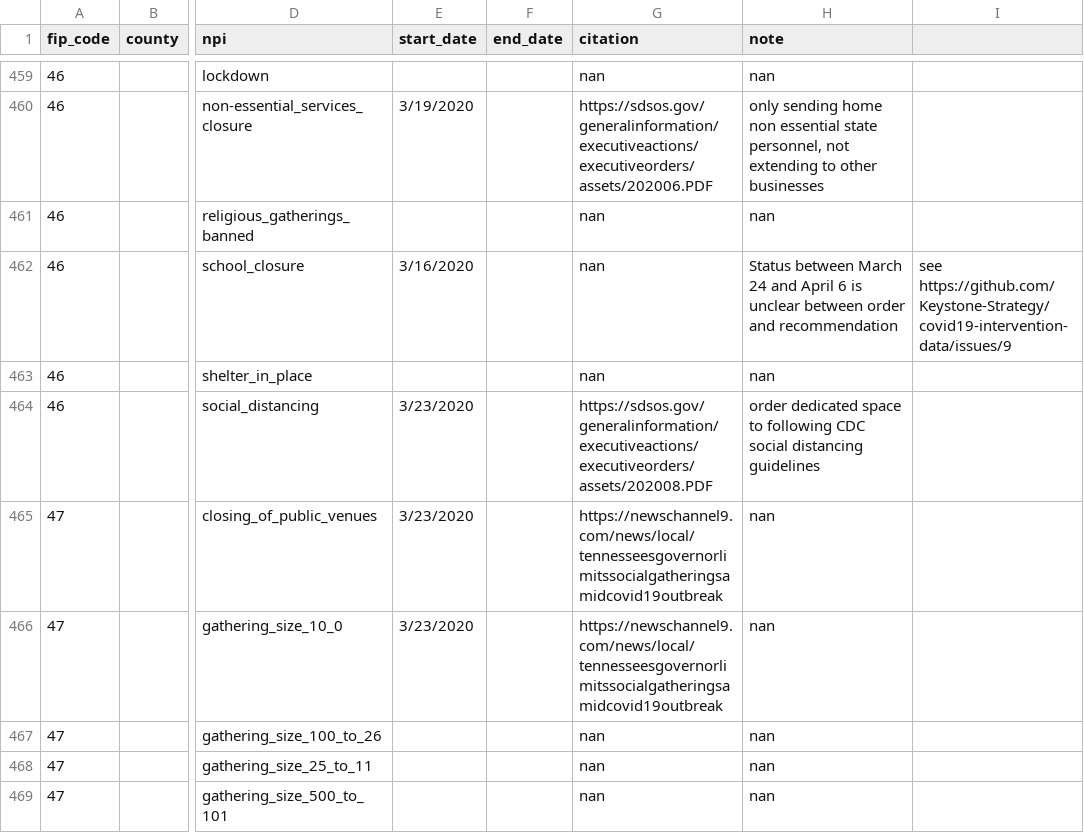
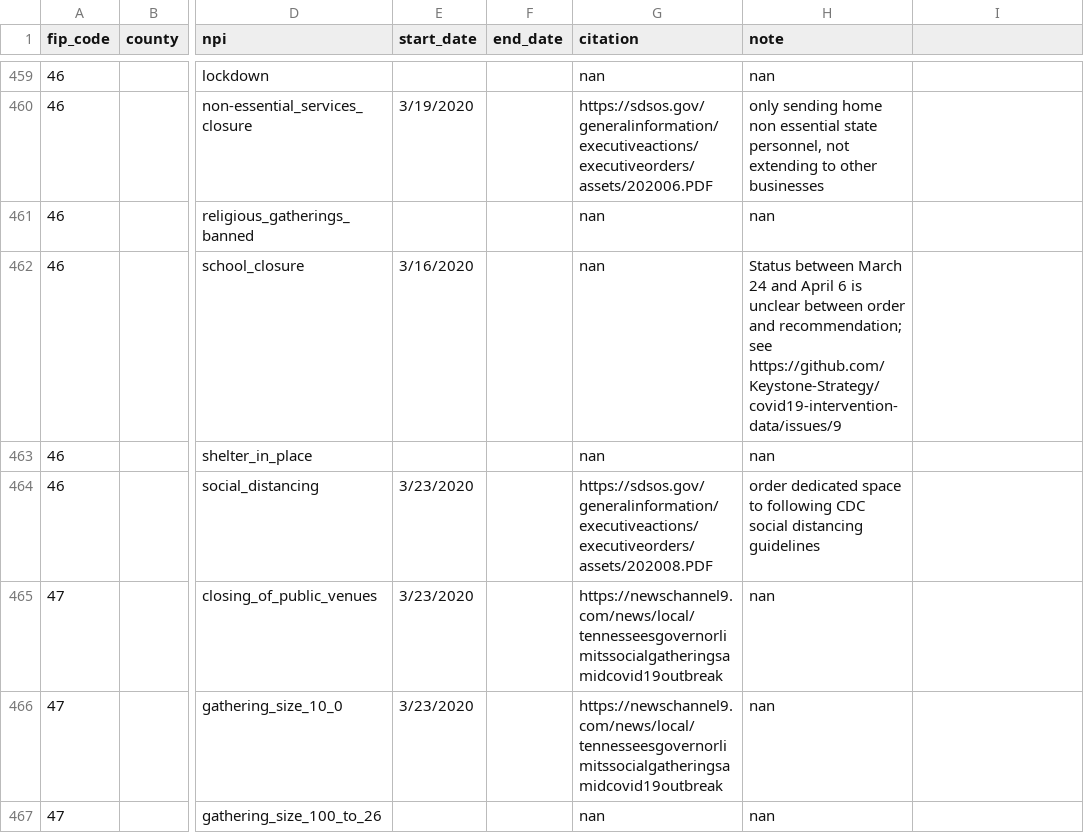
Before and after one commit to Keystone-Strategy/covid19-intervention-data, a CSV file: complete_npis_raw_policies.csv, drawn as a sheet; only a part is shown, gaps mark what is left out; the shorter side is filled out with more unchanged rows; the diff names each change by its address in the sheet, - before the commit and + after, or states it on an @@ line.

Commit message:
Replace comma with semicolon to make csv work

```diff
--- a/complete_npis_raw_policies.csv
+++ b/complete_npis_raw_policies.csv
-H462 (note): …order and recommendation
+H462 (note): …order and recommendation; see https://github.com/Keystone-Strategy/covid19-intervention-data/issues/9
-I462: see https://github.com/Keystone-Strategy/covid19-intervention-data/issues/9
+I462: (empty)
```
